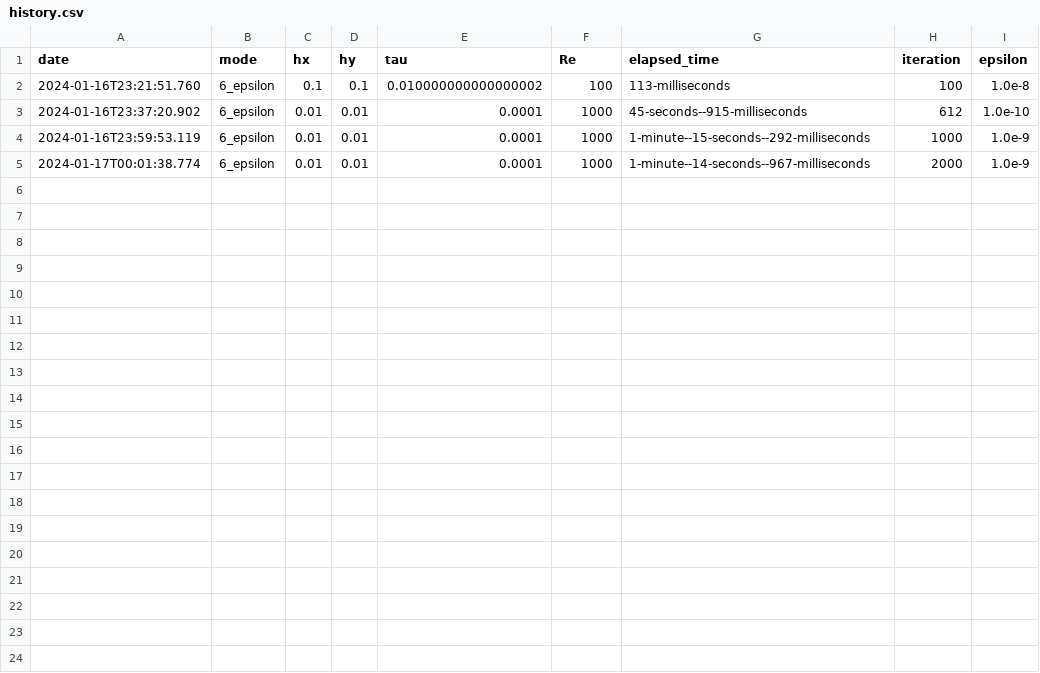
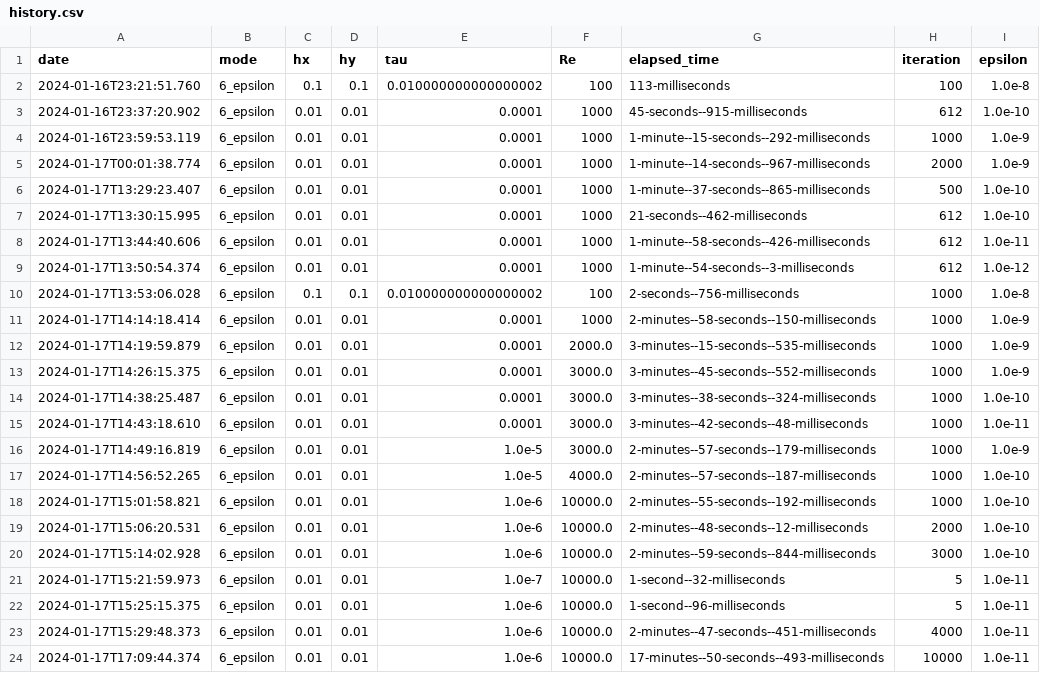
Before and after one commit to payakorn/CD, a CSV file: history.csv, drawn as a sheet.

```diff
--- a/history.csv
+++ b/history.csv
@@ -5 +5,20 @@ date,mode,hx,hy,tau,Re,elapsed_time,iteration,epsilon
 2024-01-17T00:01:38.774,6_epsilon,0.01,0.01,0.0001,1000,1-minute--14-seconds--967-milliseconds,2000,1.0e-9
+2024-01-17T13:29:23.407,6_epsilon,0.01,0.01,0.0001,1000,1-minute--37-seconds--865-milliseconds,500,1.0e-10
+2024-01-17T13:30:15.995,6_epsilon,0.01,0.01,0.0001,1000,21-seconds--462-milliseconds,612,1.0e-10
+2024-01-17T13:44:40.606,6_epsilon,0.01,0.01,0.0001,1000,1-minute--58-seconds--426-milliseconds,612,1.0e-11
+2024-01-17T13:50:54.374,6_epsilon,0.01,0.01,0.0001,1000,1-minute--54-seconds--3-milliseconds,612,1.0e-12
+2024-01-17T13:53:06.028,6_epsilon,0.1,0.1,0.010000000000000002,100,2-seconds--756-milliseconds,1000,1.0e-8
+2024-01-17T14:14:18.414,6_epsilon,0.01,0.01,0.0001,1000,2-minutes--58-seconds--150-milliseconds,1000,1.0e-9
+2024-01-17T14:19:59.879,6_epsilon,0.01,0.01,0.0001,2000.0,3-minutes--15-seconds--535-milliseconds,1000,1.0e-9
+2024-01-17T14:26:15.375,6_epsilon,0.01,0.01,0.0001,3000.0,3-minutes--45-seconds--552-milliseconds,1000,1.0e-9
+2024-01-17T14:38:25.487,6_epsilon,0.01,0.01,0.0001,3000.0,3-minutes--38-seconds--324-milliseconds,1000,1.0e-10
+2024-01-17T14:43:18.610,6_epsilon,0.01,0.01,0.0001,3000.0,3-minutes--42-seconds--48-milliseconds,1000,1.0e-11
+2024-01-17T14:49:16.819,6_epsilon,0.01,0.01,1.0e-5,3000.0,2-minutes--57-seconds--179-milliseconds,1000,1.0e-9
+2024-01-17T14:56:52.265,6_epsilon,0.01,0.01,1.0e-5,4000.0,2-minutes--57-seconds--187-milliseconds,1000,1.0e-10
+2024-01-17T15:01:58.821,6_epsilon,0.01,0.01,1.0e-6,10000.0,2-minutes--55-seconds--192-milliseconds,1000,1.0e-10
+2024-01-17T15:06:20.531,6_epsilon,0.01,0.01,1.0e-6,10000.0,2-minutes--48-seconds--12-milliseconds,2000,1.0e-10
+2024-01-17T15:14:02.928,6_epsilon,0.01,0.01,1.0e-6,10000.0,2-minutes--59-seconds--844-milliseconds,3000,1.0e-10
+2024-01-17T15:21:59.973,6_epsilon,0.01,0.01,1.0e-7,10000.0,1-second--32-milliseconds,5,1.0e-11
+2024-01-17T15:25:15.375,6_epsilon,0.01,0.01,1.0e-6,10000.0,1-second--96-milliseconds,5,1.0e-11
+2024-01-17T15:29:48.373,6_epsilon,0.01,0.01,1.0e-6,10000.0,2-minutes--47-seconds--451-milliseconds,4000,1.0e-11
+2024-01-17T17:09:44.374,6_epsilon,0.01,0.01,1.0e-6,10000.0,17-minutes--50-seconds--493-milliseconds,10000,1.0e-11
```
Also changed, not shown: 3 other files.
